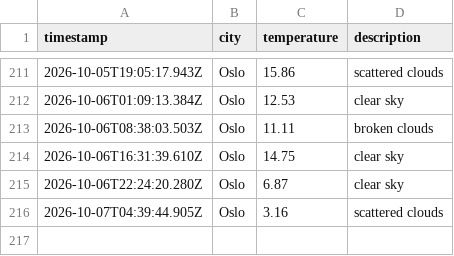
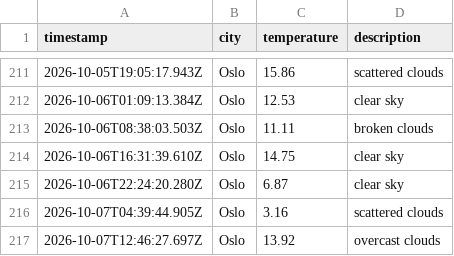
Before and after one commit to JGiles03/weather_data_ops, a CSV file: data/weather_log.csv, drawn as a sheet; only a part is shown, gaps mark what is left out; the diff names each change by its address in the sheet, - before the commit and + after, or states it on an @@ line.

```diff
--- a/data/weather_log.csv
+++ b/data/weather_log.csv
+row 217: 2026-10-07T12:46:27.697Z | Oslo | 13.92 | overcast clouds
```
Also changed, not shown: 1 other file.
